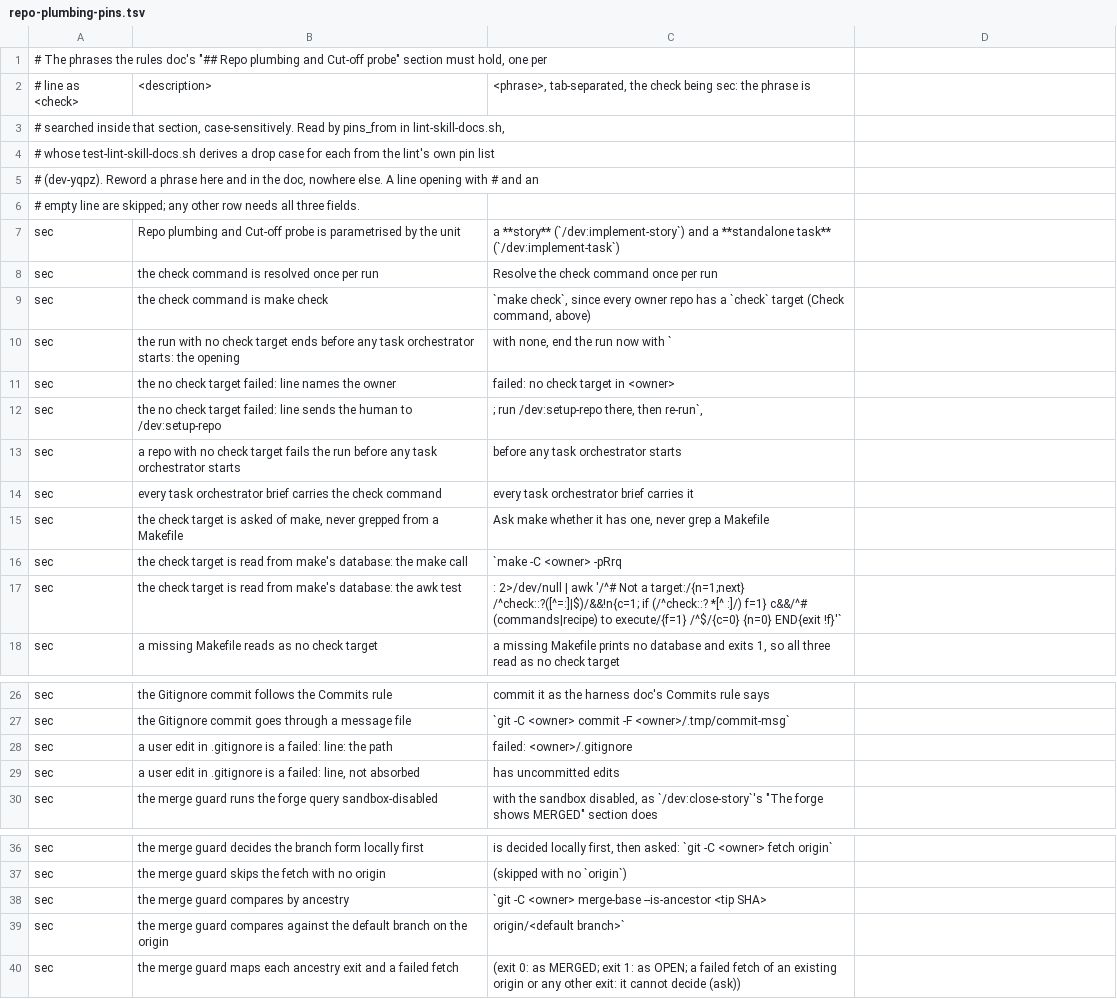
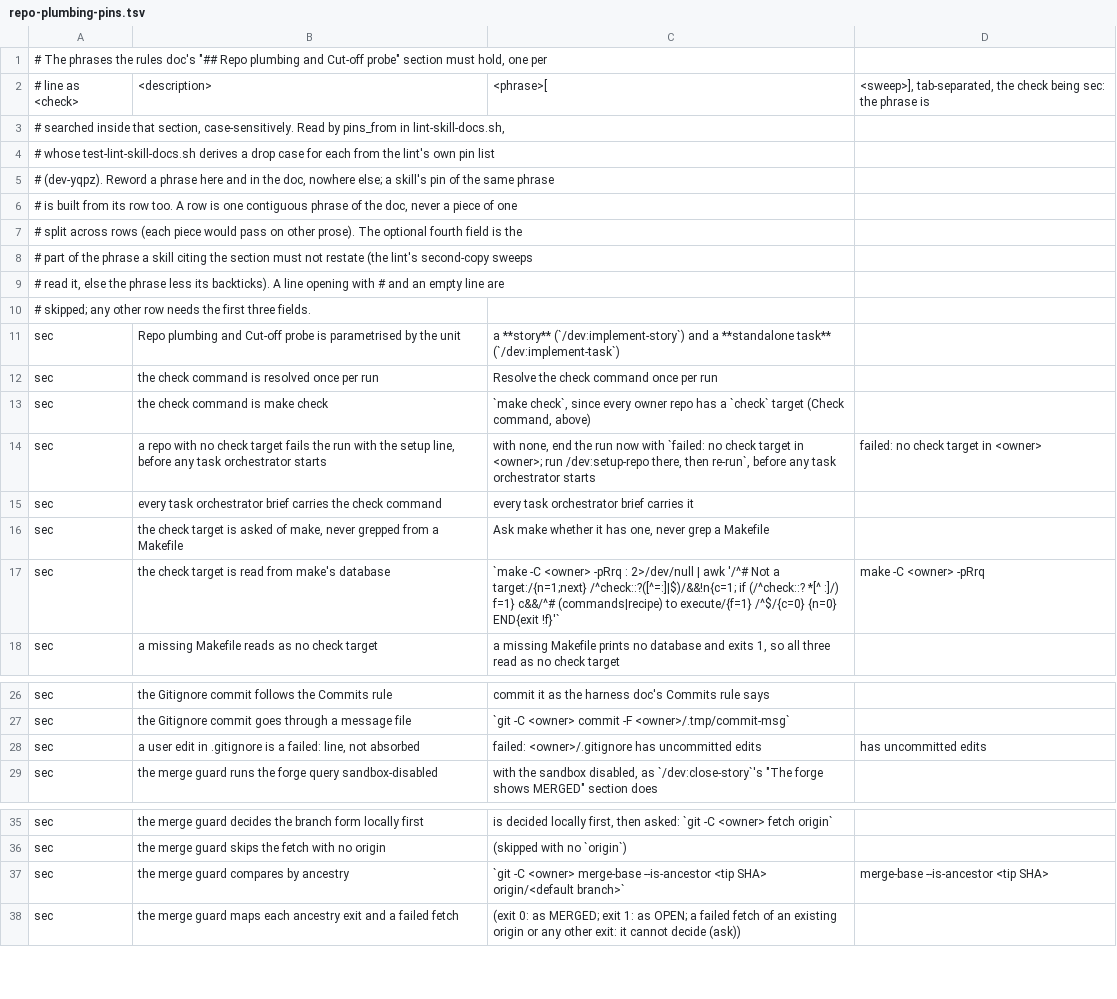
Before and after one commit to kai-matsuda/claude-dev-plugin, a TSV file: scripts/repo-plumbing-pins.tsv, drawn as a sheet; only a part is shown, gaps mark what is left out; the diff covers the shown part only.

```diff
--- a/scripts/repo-plumbing-pins.tsv
+++ b/scripts/repo-plumbing-pins.tsv
@@ -1,7 +1,11 @@
 # The phrases the rules doc's "## Repo plumbing and Cut-off probe" section must hold, one per
-# line as <check>	<description>	<phrase>, tab-separated, the check being sec: the phrase is
+# line as <check>	<description>	<phrase>[	<sweep>], tab-separated, the check being sec: the phrase is
 # searched inside that section, case-sensitively. Read by pins_from in lint-skill-docs.sh,
 # whose test-lint-skill-docs.sh derives a drop case for each from the lint's own pin list
-# (dev-yqpz). Reword a phrase here and in the doc, nowhere else. A line opening with # and an
-# empty line are skipped; any other row needs all three fields.
+# (dev-yqpz). Reword a phrase here and in the doc, nowhere else; a skill's pin of the same phrase
+# is built from its row too. A row is one contiguous phrase of the doc, never a piece of one
+# split across rows (each piece would pass on other prose). The optional fourth field is the
+# part of the phrase a skill citing the section must not restate (the lint's second-copy sweeps
+# read it, else the phrase less its backticks). A line opening with # and an empty line are
+# skipped; any other row needs the first three fields.
 sec	Repo plumbing and Cut-off probe is parametrised by the unit	a **story** (`/dev:implement-story`) and a **standalone task** (`/dev:implement-task`)
@@ -9,10 +13,6 @@ sec	the check command is resolved once per run	Resolve the check command once pe
 sec	the check command is make check	`make check`, since every owner repo has a `check` target (Check command, above)
-sec	the run with no check target ends before any task orchestrator starts: the opening	with none, end the run now with `
-sec	the no check target failed: line names the owner	failed: no check target in <owner>
-sec	the no check target failed: line sends the human to /dev:setup-repo	; run /dev:setup-repo there, then re-run`,
-sec	a repo with no check target fails the run before any task orchestrator starts	before any task orchestrator starts
+sec	a repo with no check target fails the run with the setup line, before any task orchestrator starts	with none, end the run now with `failed: no check target in <owner>; run /dev:setup-repo there, then re-run`, before any task orchestrator starts	failed: no check target in <owner>
 sec	every task orchestrator brief carries the check command	every task orchestrator brief carries it
 sec	the check target is asked of make, never grepped from a Makefile	Ask make whether it has one, never grep a Makefile
-sec	the check target is read from make's database: the make call	`make -C <owner> -pRrq
-sec	the check target is read from make's database: the awk test	: 2>/dev/null | awk '/^# Not a target:/{n=1;next} /^check::?([^=:]|$)/&&!n{c=1; if (/^check::? *[^ :]/) f=1} c&&/^#  (commands|recipe) to execute/{f=1} /^$/{c=0} {n=0} END{exit !f}'`
+sec	the check target is read from make's database	`make -C <owner> -pRrq : 2>/dev/null | awk '/^# Not a target:/{n=1;next} /^check::?([^=:]|$)/&&!n{c=1; if (/^check::? *[^ :]/) f=1} c&&/^#  (commands|recipe) to execute/{f=1} /^$/{c=0} {n=0} END{exit !f}'`	make -C <owner> -pRrq
 sec	a missing Makefile reads as no check target	a missing Makefile prints no database and exits 1, so all three read as no check target
@@ -27,4 +27,3 @@ sec	the Gitignore commit follows the Commits rule	commit it as the harness doc's
 sec	the Gitignore commit goes through a message file	`git -C <owner> commit -F <owner>/.tmp/commit-msg`
-sec	a user edit in .gitignore is a failed: line: the path	failed: <owner>/.gitignore
-sec	a user edit in .gitignore is a failed: line, not absorbed	has uncommitted edits
+sec	a user edit in .gitignore is a failed: line, not absorbed	failed: <owner>/.gitignore has uncommitted edits	has uncommitted edits
 sec	the merge guard runs the forge query sandbox-disabled	with the sandbox disabled, as `/dev:close-story`'s "The forge shows MERGED" section does
@@ -37,4 +36,3 @@ sec	the merge guard decides the branch form locally first	is decided locally fir
 sec	the merge guard skips the fetch with no origin	(skipped with no `origin`)
-sec	the merge guard compares by ancestry	`git -C <owner> merge-base --is-ancestor <tip SHA>
-sec	the merge guard compares against the default branch on the origin	origin/<default branch>`
+sec	the merge guard compares by ancestry	`git -C <owner> merge-base --is-ancestor <tip SHA> origin/<default branch>`	merge-base --is-ancestor <tip SHA>
 sec	the merge guard maps each ancestry exit and a failed fetch	(exit 0: as MERGED; exit 1: as OPEN; a failed fetch of an existing origin or any other exit: it cannot decide (ask))
```
Also changed, not shown: 1 removed row and 2 edited cells elsewhere in this file, scripts/implement-spec-pins.tsv, 2 other files.
